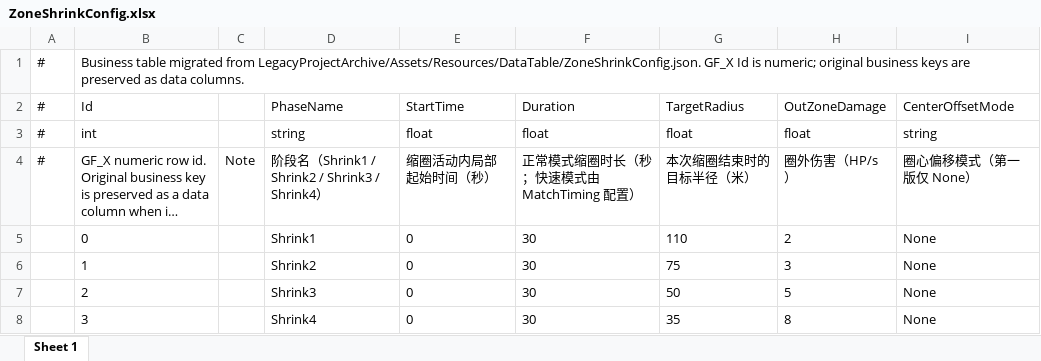
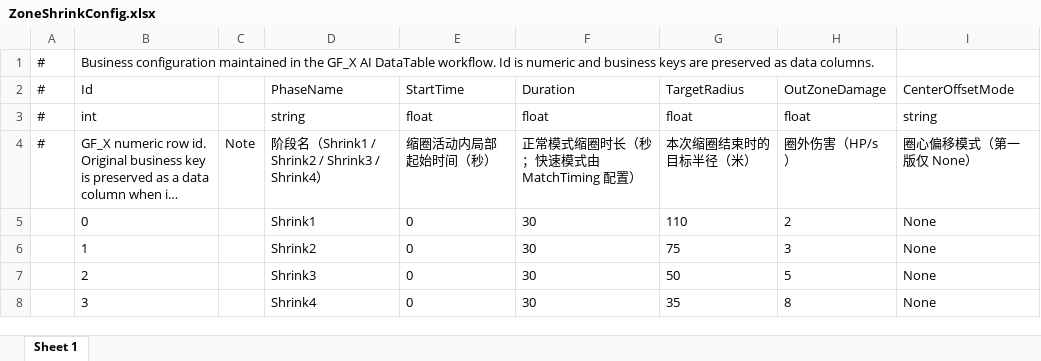
Before and after one commit to TXYzznc/Totem-Warrior, an Excel workbook: GameData/DataTables/Business/ZoneShrinkConfig.xlsx, sheet Sheet 1, drawn as a sheet; long unchanged cells end in …; values as stored, in another font and other column widths than the file's, no borders; the diff names each change by its address in the sheet, - before the commit and + after, or states it on an @@ line.

```diff
--- a/GameData/DataTables/Business/ZoneShrinkConfig.xlsx (sheet Sheet 1)
+++ b/GameData/DataTables/Business/ZoneShrinkConfig.xlsx (sheet Sheet 1)
-B1: Business table migrated from LegacyProjectArchive/Assets/Resources/DataTable/ZoneShrinkConfig.json. GF_X Id is numeric; original business keys…
+B1: Business configuration maintained in the GF_X AI DataTable workflow. Id is numeric and business keys…
```
Also changed, not shown: GameData/DataTables/Business/BotBuildPreset.xlsx, GameData/DataTables/Business/BotConfig.xlsx, 53 other files.
